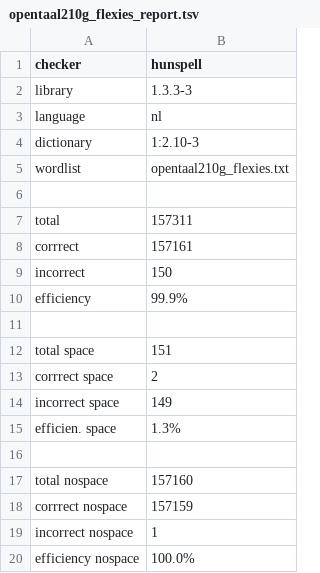
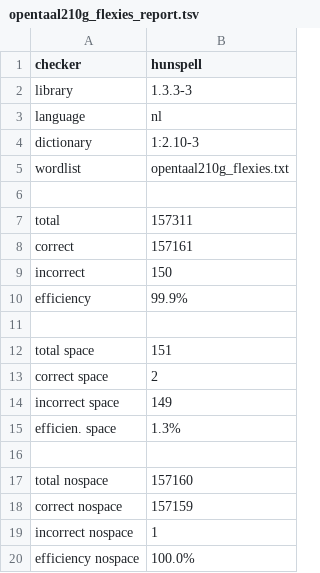
Before and after one commit to OpenTaal/compare-spell-checking, a TSV file: hunspell_1.3.3-3_nl_1:2.10-3/opentaal210g_flexies_report.tsv, drawn as a sheet; the diff names each change by its address in the sheet, - before the commit and + after, or states it on an @@ line.

```diff
--- a/hunspell_1.3.3-3_nl_1:2.10-3/opentaal210g_flexies_report.tsv
+++ b/hunspell_1.3.3-3_nl_1:2.10-3/opentaal210g_flexies_report.tsv
-A8 (checker): corrrect
+A8 (checker): correct
-A13 (checker): corrrect space
+A13 (checker): correct space
-A18 (checker): corrrect nospace
+A18 (checker): correct nospace
```
Also changed, not shown: hunspell_1.3.3-3_nl_1:2.10-3/opentaal210g_gekeurd_report.tsv, hunspell_1.3.3-3_nl_1:2.10-3/opentaal210g_ongekeurd_report.tsv, 51 other files.
